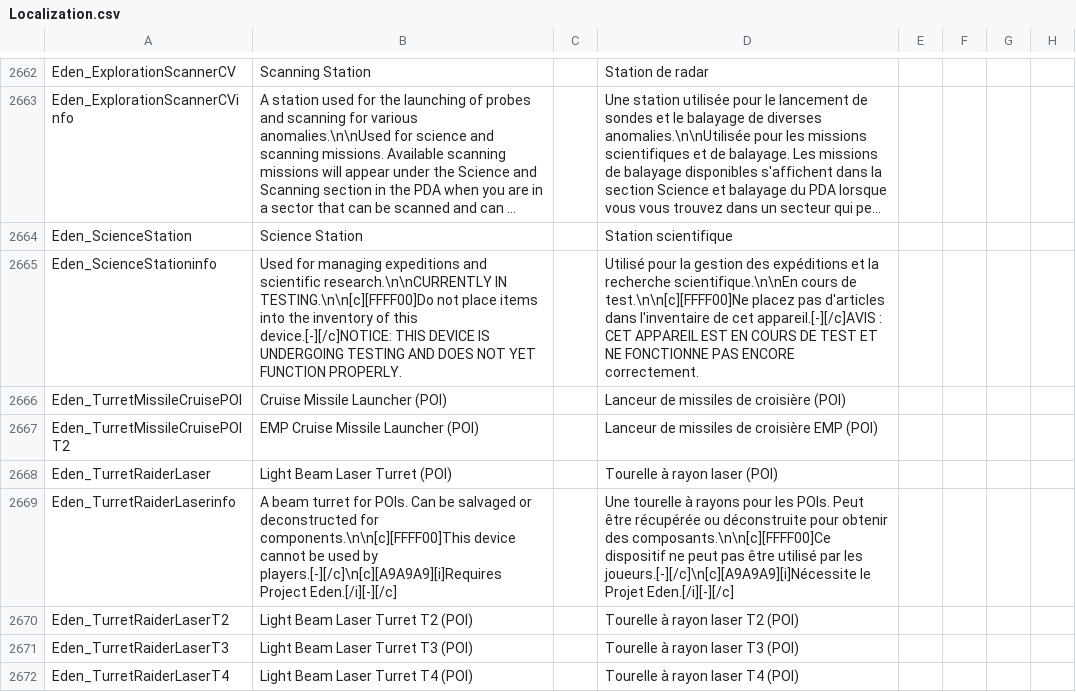
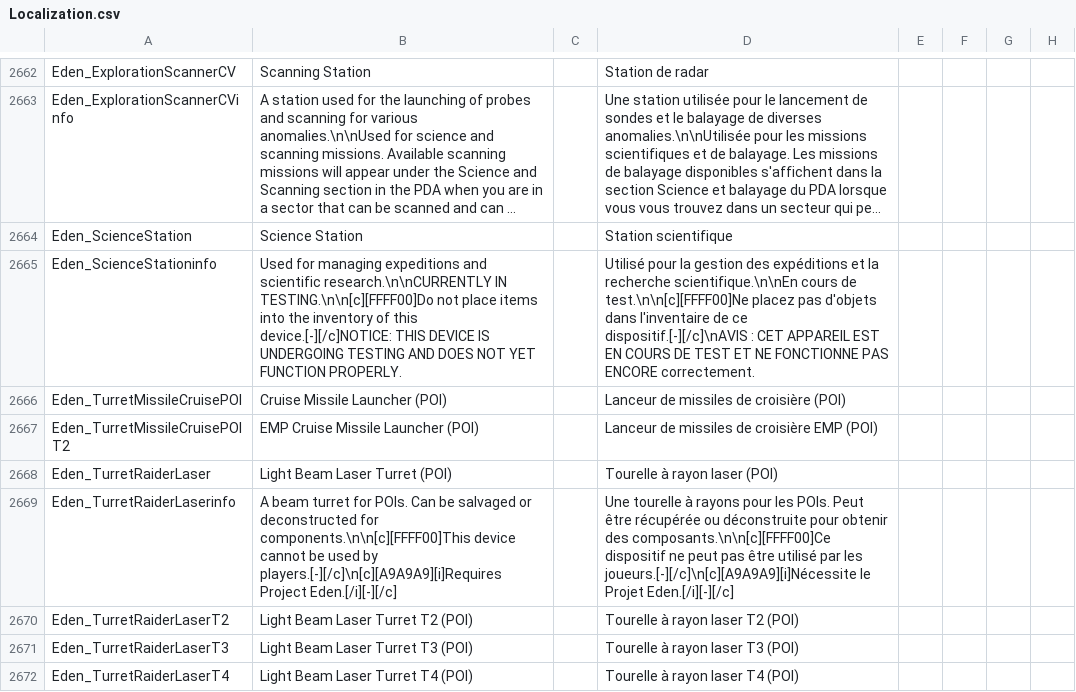
Before and after one commit to eldran64/ReforgedEdenTradFR, a CSV file: Extras/Localization.csv, drawn as a sheet; only a part is shown, gaps mark what is left out; long unchanged cells end in …; the diff names each change by its address in the sheet, - before the commit and + after, or states it on an @@ line.

Commit message:
Update Localization.csv
Correction d'affichage mineur

```diff
--- a/Extras/Localization.csv
+++ b/Extras/Localization.csv
-D2665: …placez pas d'articles dans l'inventaire de cet appareil.[-][/c]AVIS : CET…
+D2665: …placez pas d'objets dans l'inventaire de ce dispositif.[-][/c]\nAVIS : CET…
```
